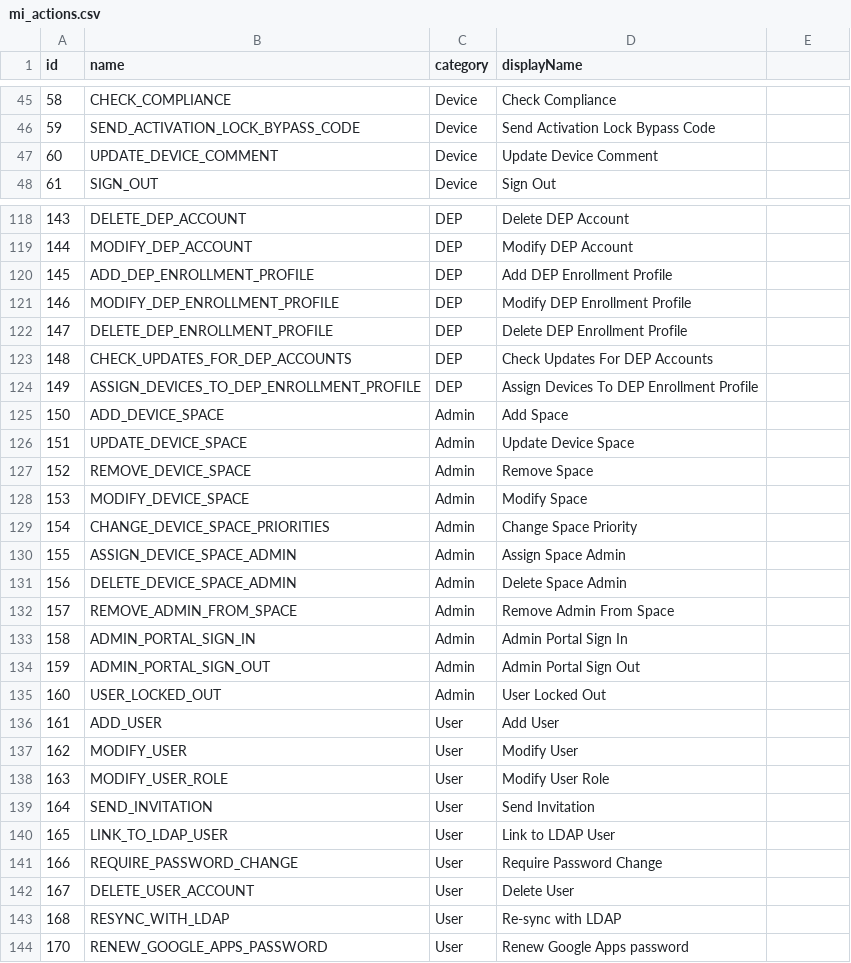
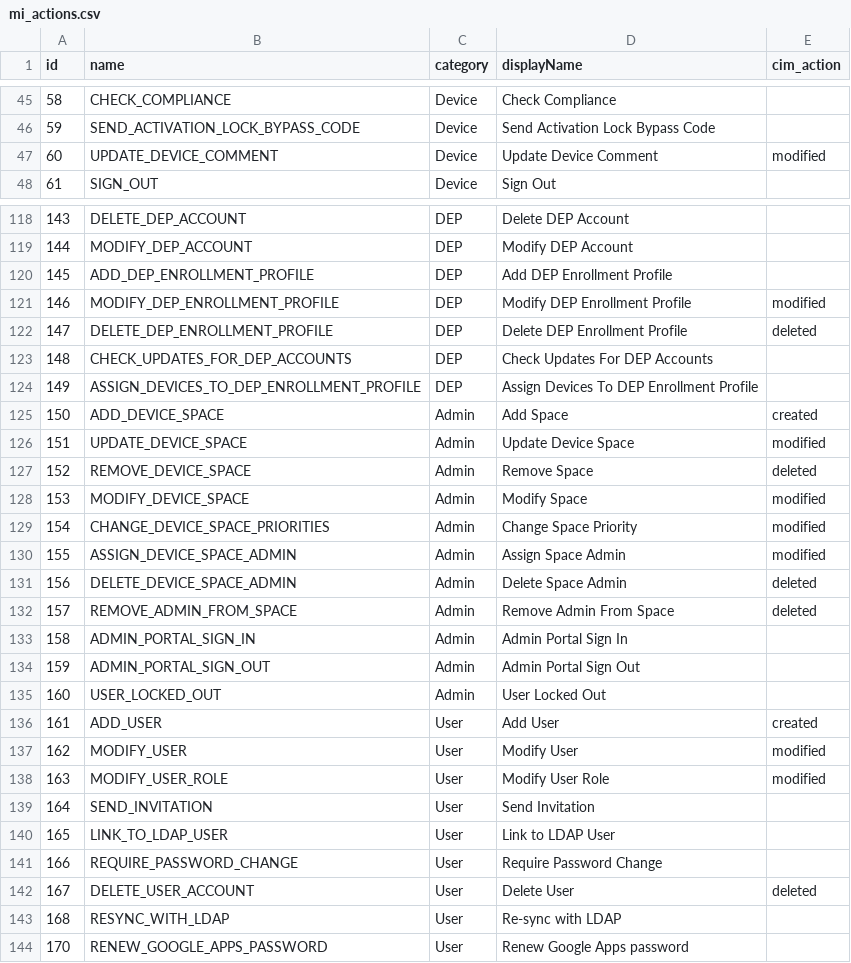
Before and after one commit to tmoser79/TA-mobileiron, a CSV file: lookups/mi_actions.csv, drawn as a sheet; only a part is shown, gaps mark what is left out; the diff covers the shown part only.

```diff
--- a/lookups/mi_actions.csv
+++ b/lookups/mi_actions.csv
@@ -1 +1 @@
-id,name,category,displayName
+id,name,category,displayName,cim_action
@@ -47 +47 @@ id,name,category,displayName
-60,UPDATE_DEVICE_COMMENT,Device,Update Device Comment
+60,UPDATE_DEVICE_COMMENT,Device,Update Device Comment,modified
@@ -121,2 +121,2 @@ id,name,category,displayName
-146,MODIFY_DEP_ENROLLMENT_PROFILE,DEP,Modify DEP Enrollment Profile
-147,DELETE_DEP_ENROLLMENT_PROFILE,DEP,Delete DEP Enrollment Profile
+146,MODIFY_DEP_ENROLLMENT_PROFILE,DEP,Modify DEP Enrollment Profile,modified
+147,DELETE_DEP_ENROLLMENT_PROFILE,DEP,Delete DEP Enrollment Profile,deleted
@@ -125,8 +125,8 @@ id,name,category,displayName
-150,ADD_DEVICE_SPACE,Admin,Add Space
-151,UPDATE_DEVICE_SPACE,Admin,Update Device Space
-152,REMOVE_DEVICE_SPACE,Admin,Remove Space
-153,MODIFY_DEVICE_SPACE,Admin,Modify Space
-154,CHANGE_DEVICE_SPACE_PRIORITIES,Admin,Change Space Priority
-155,ASSIGN_DEVICE_SPACE_ADMIN,Admin,Assign Space Admin
-156,DELETE_DEVICE_SPACE_ADMIN,Admin,Delete Space Admin
-157,REMOVE_ADMIN_FROM_SPACE,Admin,Remove Admin From Space
+150,ADD_DEVICE_SPACE,Admin,Add Space,created
+151,UPDATE_DEVICE_SPACE,Admin,Update Device Space,modified
+152,REMOVE_DEVICE_SPACE,Admin,Remove Space,deleted
+153,MODIFY_DEVICE_SPACE,Admin,Modify Space,modified
+154,CHANGE_DEVICE_SPACE_PRIORITIES,Admin,Change Space Priority,modified
+155,ASSIGN_DEVICE_SPACE_ADMIN,Admin,Assign Space Admin,modified
+156,DELETE_DEVICE_SPACE_ADMIN,Admin,Delete Space Admin,deleted
+157,REMOVE_ADMIN_FROM_SPACE,Admin,Remove Admin From Space,deleted
@@ -136,4 +136,4 @@ id,name,category,displayName
-161,ADD_USER,User,Add User
-162,MODIFY_USER,User,Modify User
-163,MODIFY_USER_ROLE,User,Modify User Role
+161,ADD_USER,User,Add User,created
+162,MODIFY_USER,User,Modify User,modified
+163,MODIFY_USER_ROLE,User,Modify User Role,modified
 164,SEND_INVITATION,User,Send Invitation
@@ -142 +142 @@ id,name,category,displayName
-167,DELETE_USER_ACCOUNT,User,Delete User
+167,DELETE_USER_ACCOUNT,User,Delete User,deleted
```
Also changed, not shown: 23 edited cells elsewhere in this file, 3 other files.
